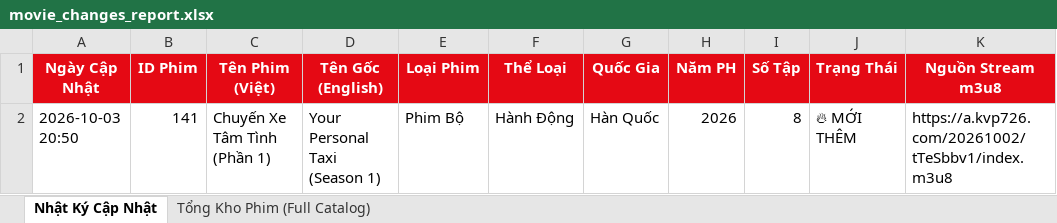
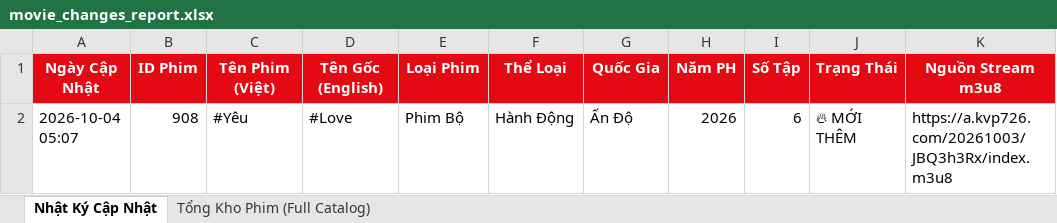
Before and after one commit to exorcisthb/Phim, an Excel workbook: movie_changes_report.xlsx, sheet Nhật Ký Cập Nhật, drawn as a sheet; values as stored, in another font and other column widths than the file's, no borders; removed rows and columns are numbered as before the commit, all else as after; the diff names each change by its address in the sheet, - before the commit and + after, or states it on an @@ line.

```diff
--- a/movie_changes_report.xlsx (sheet Nhật Ký Cập Nhật)
+++ b/movie_changes_report.xlsx (sheet Nhật Ký Cập Nhật)
-row 2: 2026-10-03 20:50 | 141 | Chuyến Xe Tâm Tình (Phần 1) | Your Personal Taxi (Season 1) | Phim Bộ | Hành Động | Hàn Quốc | 2026 | 8 | 🔥 MỚI THÊM | https://a.kvp726.com/20261002/tTeSbbv1/index.m3u8
+row 2: 2026-10-04 05:07 | 908 | #Yêu | #Love | Phim Bộ | Hành Động | Ấn Độ | 2026 | 6 | 🔥 MỚI THÊM | https://a.kvp726.com/20261003/JBQ3h3Rx/index.m3u8
```
Also changed, not shown: sheet Tổng Kho Phim (Full Catalog), 2 other files.
